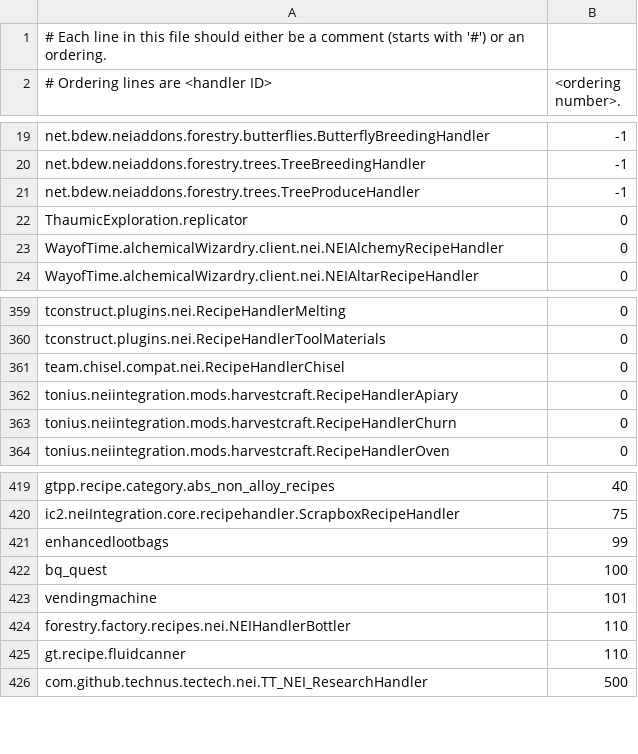
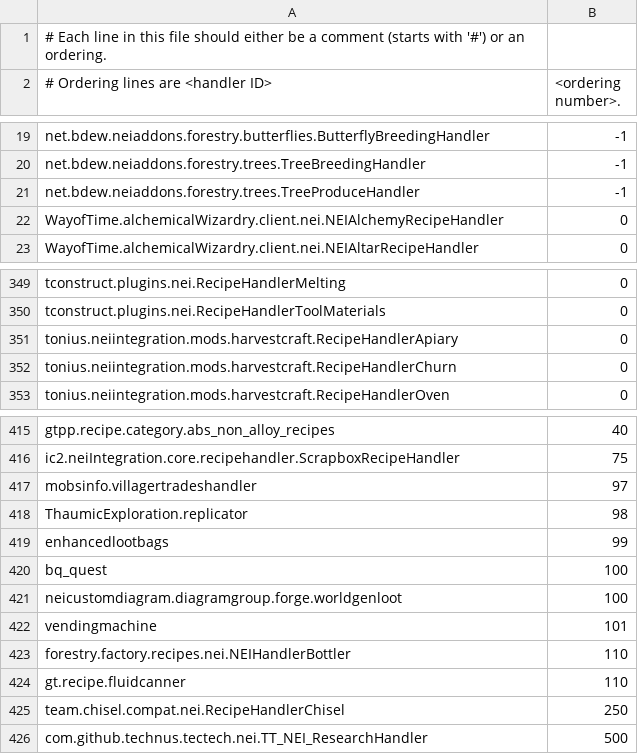
Before and after one commit to GTNewHorizons/GT-New-Horizons-Modpack, a CSV file: config/NEI/handlerordering.csv, drawn as a sheet; only a part is shown, gaps mark what is left out; the diff covers the shown part only.

Commit message:
move less important handlers towards the end

```diff
--- a/config/NEI/handlerordering.csv
+++ b/config/NEI/handlerordering.csv
@@ -21,3 +21,2 @@ net.bdew.neiaddons.forestry.trees.TreeBreedingHandler,-1
 net.bdew.neiaddons.forestry.trees.TreeProduceHandler,-1
-ThaumicExploration.replicator,0
 WayofTime.alchemicalWizardry.client.nei.NEIAlchemyRecipeHandler,0
@@ -360,3 +350,2 @@ tconstruct.plugins.nei.RecipeHandlerMelting,0
 tconstruct.plugins.nei.RecipeHandlerToolMaterials,0
-team.chisel.compat.nei.RecipeHandlerChisel,0
 tonius.neiintegration.mods.harvestcraft.RecipeHandlerApiary,0
@@ -420,4 +416,7 @@ gtpp.recipe.category.abs_non_alloy_recipes,40
 ic2.neiIntegration.core.recipehandler.ScrapboxRecipeHandler,75
+mobsinfo.villagertradeshandler,97
+ThaumicExploration.replicator,98
 enhancedlootbags,99
 bq_quest,100
+neicustomdiagram.diagramgroup.forge.worldgenloot,100
 vendingmachine,101
@@ -425,2 +424,3 @@ forestry.factory.recipes.nei.NEIHandlerBottler,110
 gt.recipe.fluidcanner,110
+team.chisel.compat.nei.RecipeHandlerChisel,250
 com.github.technus.tectech.nei.TT_NEI_ResearchHandler,500
```
Also changed, not shown: 7 added rows and 9 removed rows elsewhere in this file.
